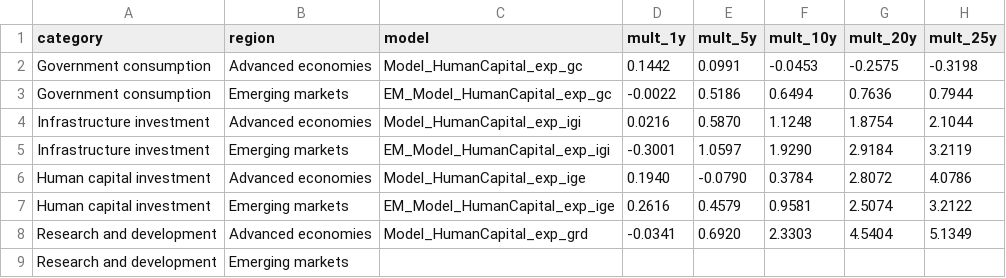
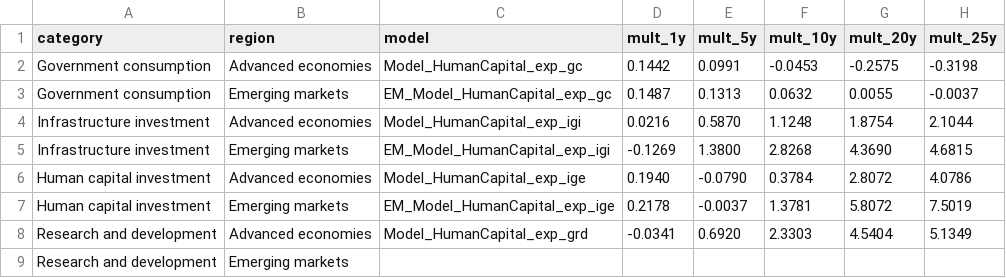
Before and after one commit to kbankowski-econ/2025-05_spendingModelling, a CSV file: docs/2026-06_wp-imf/csvFiles/multipliers.csv, drawn as a sheet.

Commit message:
Convert EMDE expansions to AR(1) rho=0.9 too
Switch EM_Model_HumanCapital_exp_{gc,igi,ige} from permanent to AR(1) shocks
(persistence 0.9, 1%-of-GDP impact) so tab:multipliers uses one shock convention
across AE and EMDE. Re-run, regenerate the table, and simplify the figure/table
prose and makeMultipliers docstring back to a single "AR(1) persistence 0.9"
statement.

```diff
--- a/docs/2026-06_wp-imf/csvFiles/multipliers.csv
+++ b/docs/2026-06_wp-imf/csvFiles/multipliers.csv
@@ -2,7 +2,7 @@ category,region,model,mult_1y,mult_5y,mult_10y,mult_20y,mult_25y
 Government consumption,Advanced economies,Model_HumanCapital_exp_gc,0.1442,0.0991,-0.0453,-0.2575,-0.3198
-Government consumption,Emerging markets,EM_Model_HumanCapital_exp_gc,-0.0022,0.5186,0.6494,0.7636,0.7944
+Government consumption,Emerging markets,EM_Model_HumanCapital_exp_gc,0.1487,0.1313,0.0632,0.0055,-0.0037
 Infrastructure investment,Advanced economies,Model_HumanCapital_exp_igi,0.0216,0.5870,1.1248,1.8754,2.1044
-Infrastructure investment,Emerging markets,EM_Model_HumanCapital_exp_igi,-0.3001,1.0597,1.9290,2.9184,3.2119
+Infrastructure investment,Emerging markets,EM_Model_HumanCapital_exp_igi,-0.1269,1.3800,2.8268,4.3690,4.6815
 Human capital investment,Advanced economies,Model_HumanCapital_exp_ige,0.1940,-0.0790,0.3784,2.8072,4.0786
-Human capital investment,Emerging markets,EM_Model_HumanCapital_exp_ige,0.2616,0.4579,0.9581,2.5074,3.2122
+Human capital investment,Emerging markets,EM_Model_HumanCapital_exp_ige,0.2178,-0.0037,1.3781,5.8072,7.5019
 Research and development,Advanced economies,Model_HumanCapital_exp_grd,-0.0341,0.6920,2.3303,4.5404,5.1349
```
Also changed, not shown: docs/csvFiles/figureNumbers_yearly.csv, 21 other files.
